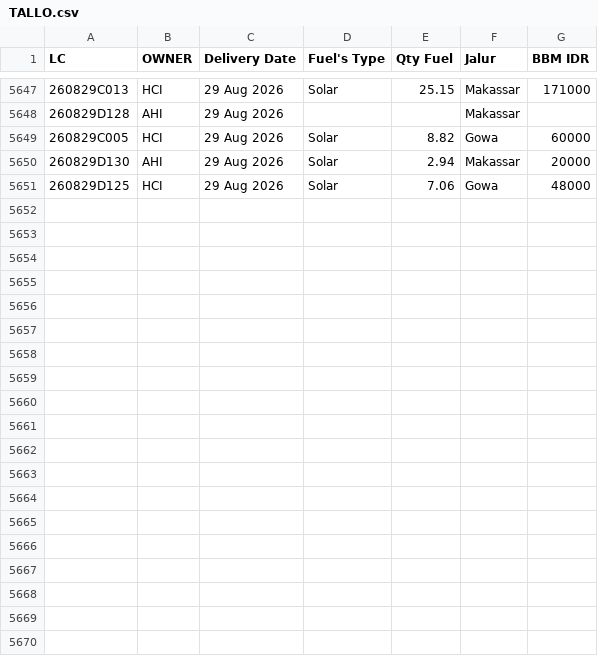
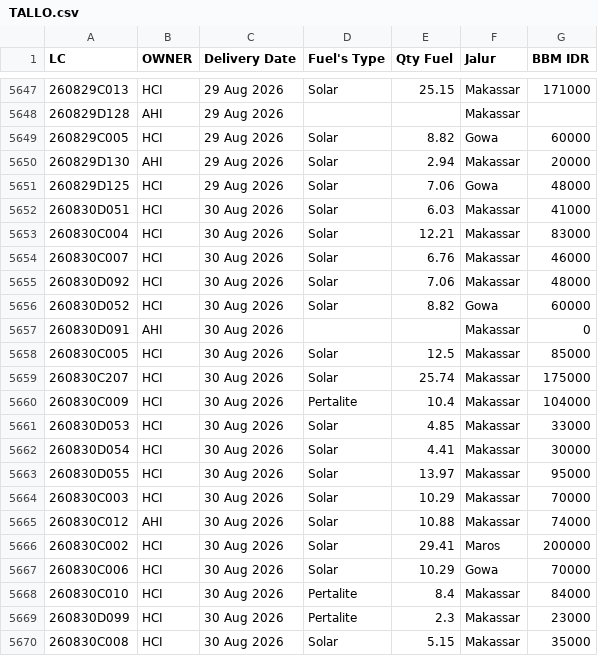
Before and after one commit to heylilyloops/Dashboard-Fuel-Usage-, a CSV file: data/TALLO.csv, drawn as a sheet; only a part is shown, gaps mark what is left out.

```diff
--- a/data/TALLO.csv
+++ b/data/TALLO.csv
@@ -5651 +5651,20 @@ LC,OWNER,Delivery Date,Fuel's Type,Qty Fuel,Jalur,BBM IDR
 260829D125,HCI,29 Aug 2026,Solar,7.06,Gowa,48000
+260830D051,HCI,30 Aug 2026,Solar,6.03,Makassar,41000
+260830C004,HCI,30 Aug 2026,Solar,12.21,Makassar,83000
+260830C007,HCI,30 Aug 2026,Solar,6.76,Makassar,46000
+260830D092,HCI,30 Aug 2026,Solar,7.06,Makassar,48000
+260830D052,HCI,30 Aug 2026,Solar,8.82,Gowa,60000
+260830D091,AHI,30 Aug 2026,,,Makassar,0
+260830C005,HCI,30 Aug 2026,Solar,12.5,Makassar,85000
+260830C207,HCI,30 Aug 2026,Solar,25.74,Makassar,175000
+260830C009,HCI,30 Aug 2026,Pertalite,10.4,Makassar,104000
+260830D053,HCI,30 Aug 2026,Solar,4.85,Makassar,33000
+260830D054,HCI,30 Aug 2026,Solar,4.41,Makassar,30000
+260830D055,HCI,30 Aug 2026,Solar,13.97,Makassar,95000
+260830C003,HCI,30 Aug 2026,Solar,10.29,Makassar,70000
+260830C012,AHI,30 Aug 2026,Solar,10.88,Makassar,74000
+260830C002,HCI,30 Aug 2026,Solar,29.41,Maros,200000
+260830C006,HCI,30 Aug 2026,Solar,10.29,Gowa,70000
+260830C010,HCI,30 Aug 2026,Pertalite,8.4,Makassar,84000
+260830D099,HCI,30 Aug 2026,Pertalite,2.3,Makassar,23000
+260830C008,HCI,30 Aug 2026,Solar,5.15,Makassar,35000
```
Also changed, not shown: data/BKS_HCI_BALIKPAPAN.csv, data/BKS_HCI_JAMBI.csv, 15 other files.
